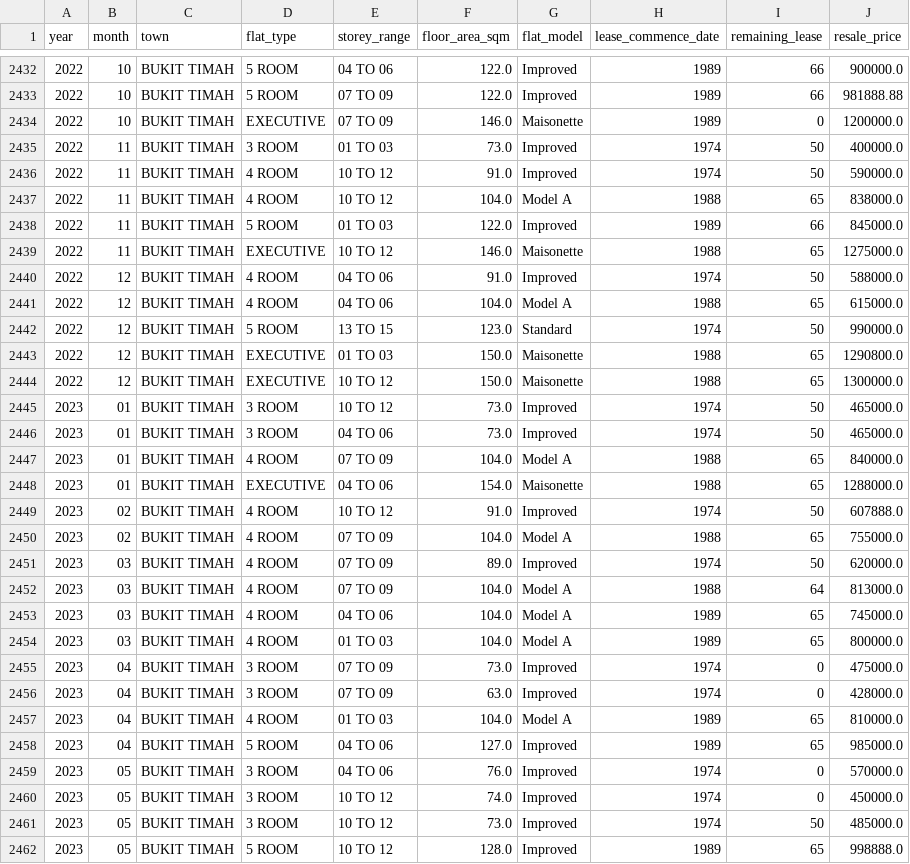
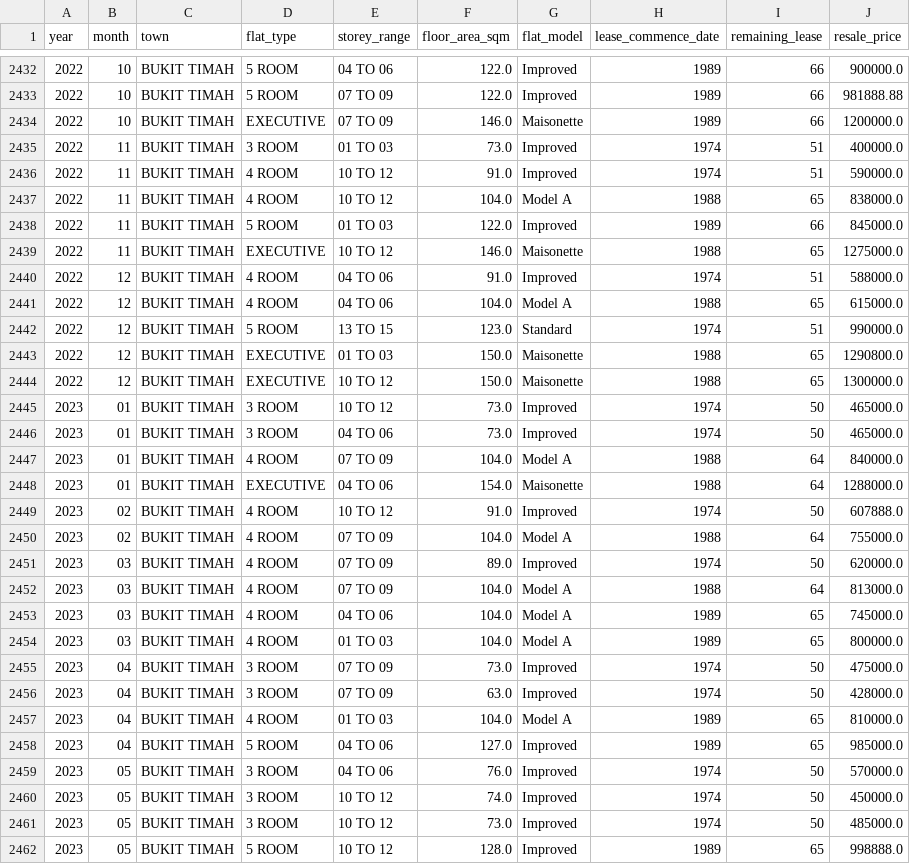
Before and after one commit to bossman2406/Housing-Prices-AI, a CSV file: Town/BUKIT TIMAH.csv, drawn as a sheet; only a part is shown, gaps mark what is left out; the diff covers the shown part only.

```diff
--- a/Town/BUKIT TIMAH.csv
+++ b/Town/BUKIT TIMAH.csv
@@ -2433,5 +2433,5 @@ year,month,town,flat_type,storey_range,floor_area_sqm,flat_model,lease_commence_
 2022,10,BUKIT TIMAH,5 ROOM,07 TO 09,122.0,Improved,1989,66,981888.88
-2022,10,BUKIT TIMAH,EXECUTIVE,07 TO 09,146.0,Maisonette,1989,0,1200000.0
-2022,11,BUKIT TIMAH,3 ROOM,01 TO 03,73.0,Improved,1974,50,400000.0
-2022,11,BUKIT TIMAH,4 ROOM,10 TO 12,91.0,Improved,1974,50,590000.0
+2022,10,BUKIT TIMAH,EXECUTIVE,07 TO 09,146.0,Maisonette,1989,66,1200000.0
+2022,11,BUKIT TIMAH,3 ROOM,01 TO 03,73.0,Improved,1974,51,400000.0
+2022,11,BUKIT TIMAH,4 ROOM,10 TO 12,91.0,Improved,1974,51,590000.0
 2022,11,BUKIT TIMAH,4 ROOM,10 TO 12,104.0,Model A,1988,65,838000.0
@@ -2439,5 +2439,5 @@ year,month,town,flat_type,storey_range,floor_area_sqm,flat_model,lease_commence_
 2022,11,BUKIT TIMAH,EXECUTIVE,10 TO 12,146.0,Maisonette,1988,65,1275000.0
-2022,12,BUKIT TIMAH,4 ROOM,04 TO 06,91.0,Improved,1974,50,588000.0
+2022,12,BUKIT TIMAH,4 ROOM,04 TO 06,91.0,Improved,1974,51,588000.0
 2022,12,BUKIT TIMAH,4 ROOM,04 TO 06,104.0,Model A,1988,65,615000.0
-2022,12,BUKIT TIMAH,5 ROOM,13 TO 15,123.0,Standard,1974,50,990000.0
+2022,12,BUKIT TIMAH,5 ROOM,13 TO 15,123.0,Standard,1974,51,990000.0
 2022,12,BUKIT TIMAH,EXECUTIVE,01 TO 03,150.0,Maisonette,1988,65,1290800.0
@@ -2446,6 +2446,6 @@ year,month,town,flat_type,storey_range,floor_area_sqm,flat_model,lease_commence_
 2023,01,BUKIT TIMAH,3 ROOM,04 TO 06,73.0,Improved,1974,50,465000.0
-2023,01,BUKIT TIMAH,4 ROOM,07 TO 09,104.0,Model A,1988,65,840000.0
-2023,01,BUKIT TIMAH,EXECUTIVE,04 TO 06,154.0,Maisonette,1988,65,1288000.0
+2023,01,BUKIT TIMAH,4 ROOM,07 TO 09,104.0,Model A,1988,64,840000.0
+2023,01,BUKIT TIMAH,EXECUTIVE,04 TO 06,154.0,Maisonette,1988,64,1288000.0
 2023,02,BUKIT TIMAH,4 ROOM,10 TO 12,91.0,Improved,1974,50,607888.0
-2023,02,BUKIT TIMAH,4 ROOM,07 TO 09,104.0,Model A,1988,65,755000.0
+2023,02,BUKIT TIMAH,4 ROOM,07 TO 09,104.0,Model A,1988,64,755000.0
 2023,03,BUKIT TIMAH,4 ROOM,07 TO 09,89.0,Improved,1974,50,620000.0
@@ -2454,8 +2454,8 @@ year,month,town,flat_type,storey_range,floor_area_sqm,flat_model,lease_commence_
 2023,03,BUKIT TIMAH,4 ROOM,01 TO 03,104.0,Model A,1989,65,800000.0
-2023,04,BUKIT TIMAH,3 ROOM,07 TO 09,73.0,Improved,1974,0,475000.0
-2023,04,BUKIT TIMAH,3 ROOM,07 TO 09,63.0,Improved,1974,0,428000.0
+2023,04,BUKIT TIMAH,3 ROOM,07 TO 09,73.0,Improved,1974,50,475000.0
+2023,04,BUKIT TIMAH,3 ROOM,07 TO 09,63.0,Improved,1974,50,428000.0
 2023,04,BUKIT TIMAH,4 ROOM,01 TO 03,104.0,Model A,1989,65,810000.0
 2023,04,BUKIT TIMAH,5 ROOM,04 TO 06,127.0,Improved,1989,65,985000.0
-2023,05,BUKIT TIMAH,3 ROOM,04 TO 06,76.0,Improved,1974,0,570000.0
-2023,05,BUKIT TIMAH,3 ROOM,10 TO 12,74.0,Improved,1974,0,450000.0
+2023,05,BUKIT TIMAH,3 ROOM,04 TO 06,76.0,Improved,1974,50,570000.0
+2023,05,BUKIT TIMAH,3 ROOM,10 TO 12,74.0,Improved,1974,50,450000.0
 2023,05,BUKIT TIMAH,3 ROOM,10 TO 12,73.0,Improved,1974,50,485000.0
```
Also changed, not shown: 94 edited cells elsewhere in this file, Flat_type/1 ROOM.csv, Flat_type/2 ROOM.csv, 31 other files.
